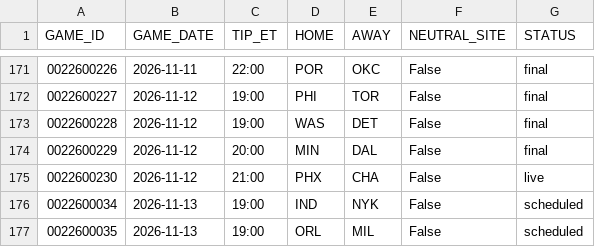
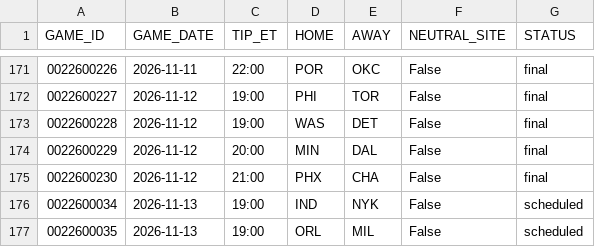
Before and after one commit to tsetan13821/NBAAnalyticsProject, a CSV file: data/raw/games/schedule_2026-27.csv, drawn as a sheet; only a part is shown, gaps mark what is left out.

```diff
--- a/data/raw/games/schedule_2026-27.csv
+++ b/data/raw/games/schedule_2026-27.csv
@@ -174,3 +174,3 @@ GAME_ID,GAME_DATE,TIP_ET,HOME,AWAY,NEUTRAL_SITE,STATUS
 0022600229,2026-11-12,20:00,MIN,DAL,False,final
-0022600230,2026-11-12,21:00,PHX,CHA,False,live
+0022600230,2026-11-12,21:00,PHX,CHA,False,final
 0022600034,2026-11-13,19:00,IND,NYK,False,scheduled
```
Also changed, not shown: data/processed/game_predictions.csv, 5 other files.
